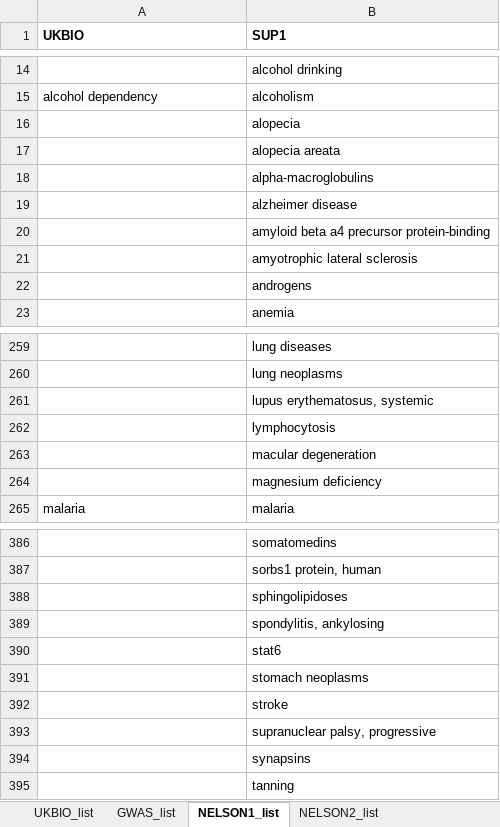
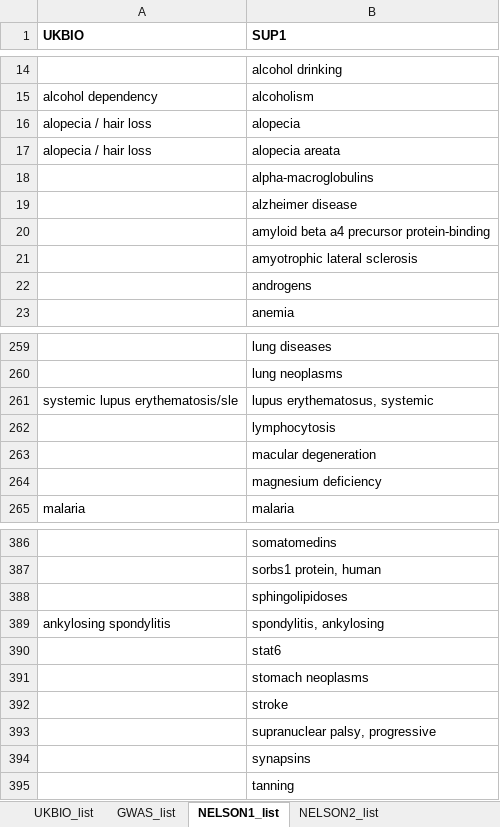
Before and after one commit to Karine-Moussa/xci-app-1, an Excel workbook: data_intermediate/diseasetrait_naming_conversion.xlsx, sheet NELSON1_list, drawn as a sheet; only a part is shown, gaps mark what is left out; values as stored, in another font and other column widths than the file's, no borders; the diff names each change by its address in the sheet, - before the commit and + after, or states it on an @@ line.

Commit message:
continuing to work through disease trait conversion list. ref #33

```diff
--- a/data_intermediate/diseasetrait_naming_conversion.xlsx (sheet NELSON1_list)
+++ b/data_intermediate/diseasetrait_naming_conversion.xlsx (sheet NELSON1_list)
-A16:A17 (UKBIO): (empty)
+A16:A17 (UKBIO): alopecia / hair loss
-A261 (UKBIO): (empty)
+A261 (UKBIO): systemic lupus erythematosis/sle
-A389 (UKBIO): (empty)
+A389 (UKBIO): ankylosing spondylitis
```
Also changed, not shown: sheet UKBIO_list, sheet NELSON2_list, sheet GWAS_list, 3 other files.
